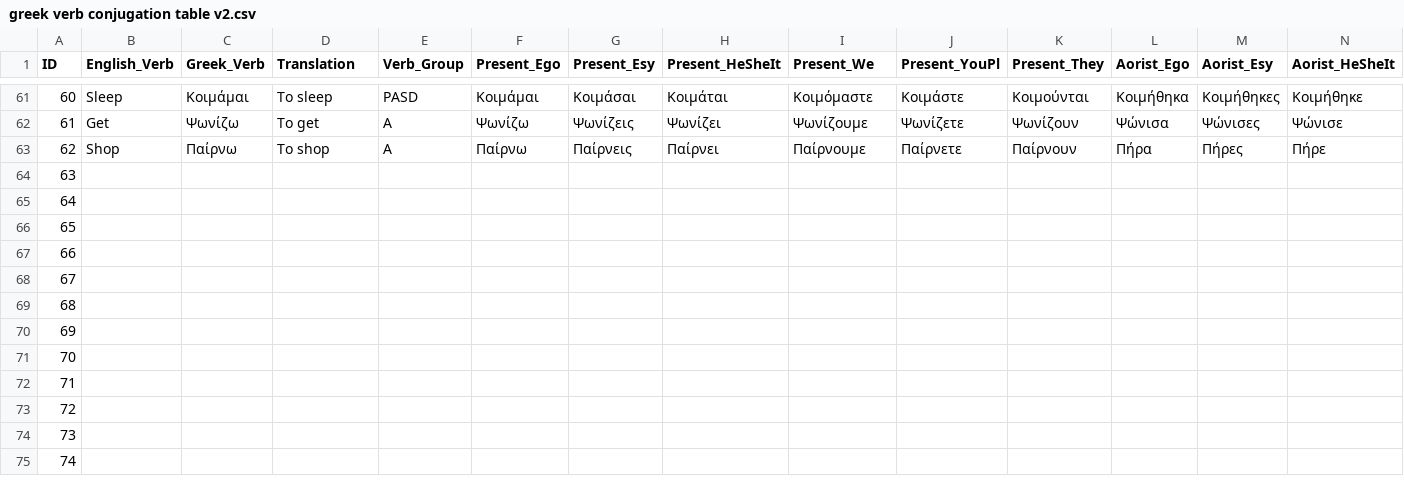
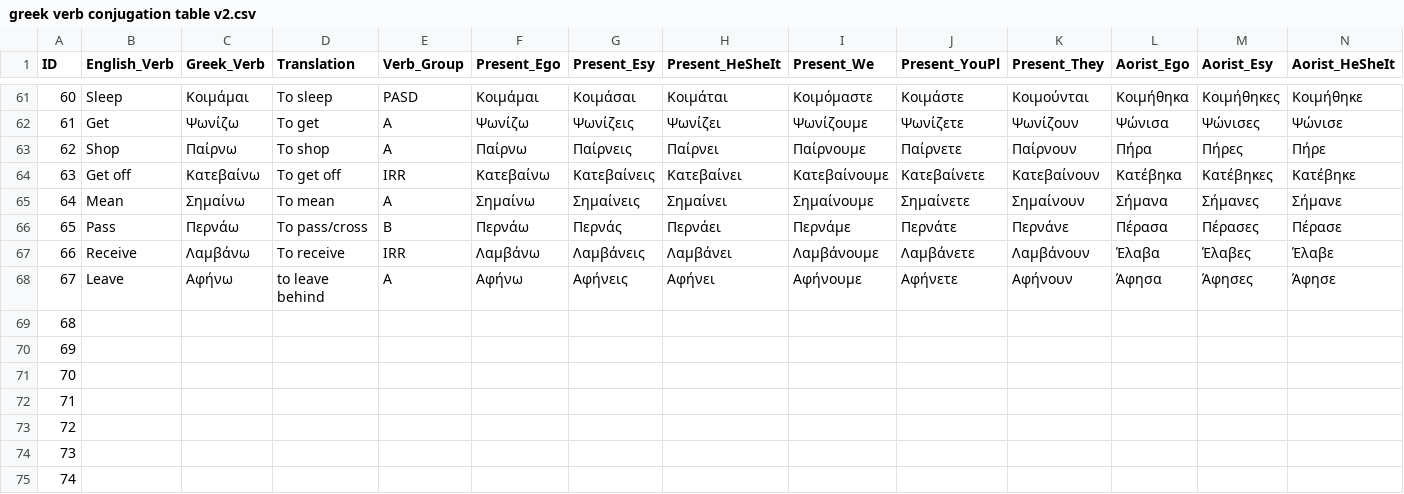
Before and after one commit to FrimNaxos/Greek-Conjugator-App, a CSV file: greek verb conjugation table v2.csv, drawn as a sheet; only a part is shown, gaps mark what is left out; removed rows and columns are numbered as before the commit, all else as after; rows hold the shown columns only; the diff names each change by its address in the sheet, - before the commit and + after, or states it on an @@ line.

Commit message:
Updated Greek verb data via v2 CSV upload

```diff
--- a/greek verb conjugation table v2.csv
+++ b/greek verb conjugation table v2.csv
-row 64: 63
-row 65: 64
-row 66: 65
-row 67: 66
-row 68: 67
+row 64: 63 | Get off | Κατεβαίνω | To get off | IRR | Κατεβαίνω | Κατεβαίνεις | Κατεβαίνει | Κατεβαίνουμε | Κατεβαίνετε | Κατεβαίνουν | Κατέβηκα | Κατέβηκες | Κατέβηκε
+row 65: 64 | Mean | Σημαίνω | To mean | A | Σημαίνω | Σημαίνεις | Σημαίνει | Σημαίνουμε | Σημαίνετε | Σημαίνουν | Σήμανα | Σήμανες | Σήμανε
+row 66: 65 | Pass | Περνάω | To pass/cross | B | Περνάω | Περνάς | Περνάει | Περνάμε | Περνάτε | Περνάνε | Πέρασα | Πέρασες | Πέρασε
+row 67: 66 | Receive | Λαμβάνω | To receive | IRR | Λαμβάνω | Λαμβάνεις | Λαμβάνει | Λαμβάνουμε | Λαμβάνετε | Λαμβάνουν | Έλαβα | Έλαβες | Έλαβε
+row 68: 67 | Leave | Αφήνω | to leave behind | A | Αφήνω | Αφήνεις | Αφήνει | Αφήνουμε | Αφήνετε | Αφήνουν | Άφησα | Άφησες | Άφησε
```
